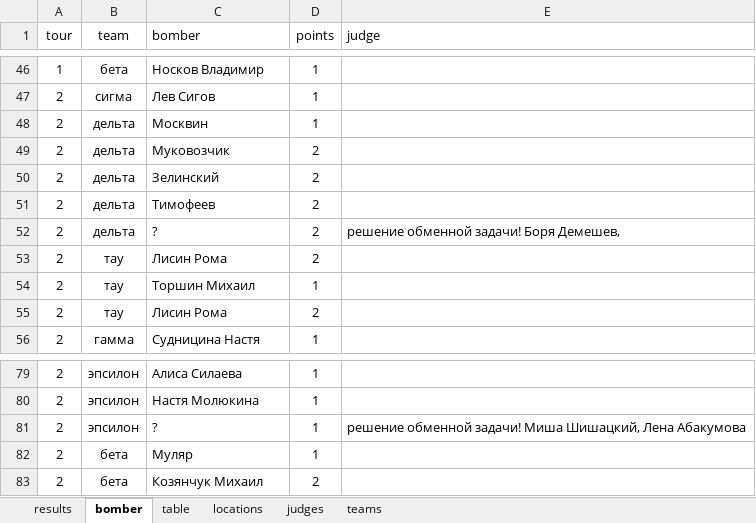
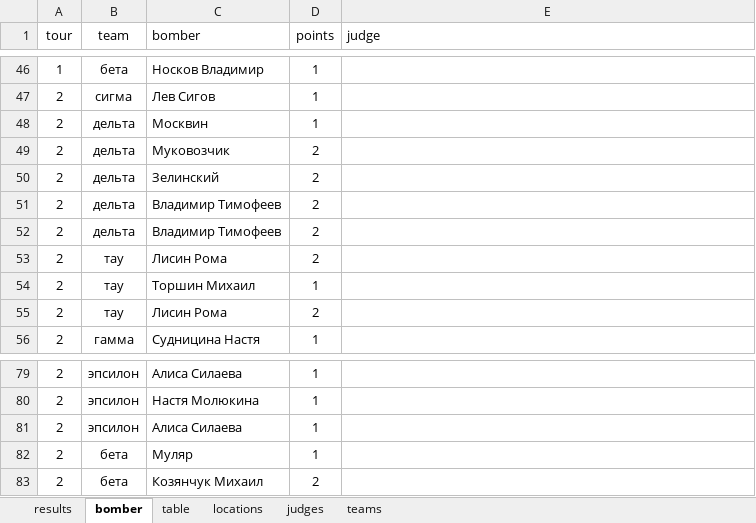
Before and after one commit to klsh-ntn/2022_fmt, an Excel workbook: fmt_2022_results.xlsx, sheet bomber, drawn as a sheet; only a part is shown, gaps mark what is left out; values as stored, in another font and other column widths than the file's, no borders; the diff names each change by its address in the sheet, - before the commit and + after, or states it on an @@ line.

Commit message:
almost all bombers

```diff
--- a/fmt_2022_results.xlsx (sheet bomber)
+++ b/fmt_2022_results.xlsx (sheet bomber)
-C51 (bomber): Тимофеев
+C51 (bomber): Владимир Тимофеев
-C52 (bomber): ?
+C52 (bomber): Владимир Тимофеев
-E52 (judge): решение обменной задачи! Боря Демешев,
+E52 (judge): (empty)
-C81 (bomber): ?
+C81 (bomber): Алиса Силаева
-E81 (judge): решение обменной задачи! Миша Шишацкий, Лена Абакумова
+E81 (judge): (empty)
```
